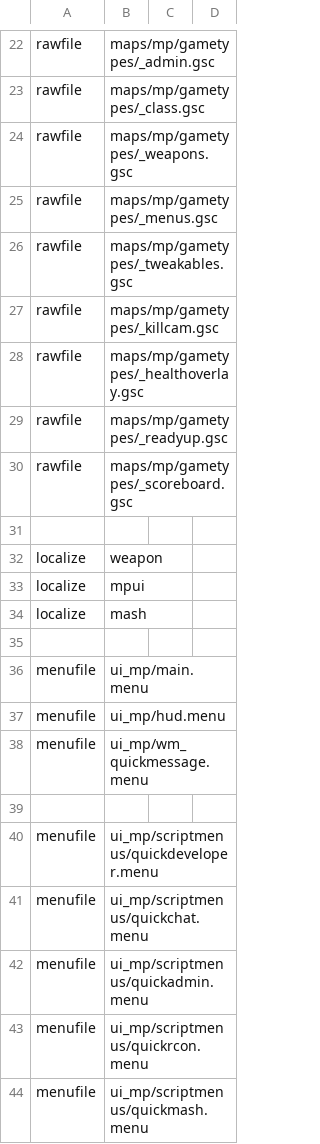
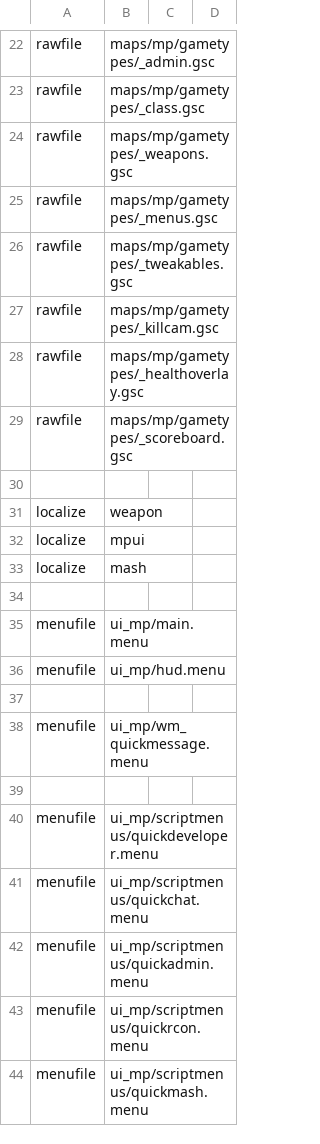
Before and after one commit to jhett12321/mash_knives, a CSV file: mod.csv, drawn as a sheet; only a part is shown, gaps mark what is left out; removed rows and columns are numbered as before the commit, all else as after; the diff names each change by its address in the sheet, - before the commit and + after, or states it on an @@ line.

```diff
--- a/mod.csv
+++ b/mod.csv
-row 29: rawfile | maps/mp/gametypes/_readyup.gsc
+row 37: (empty)
```
Also changed, not shown: 15 other files.
